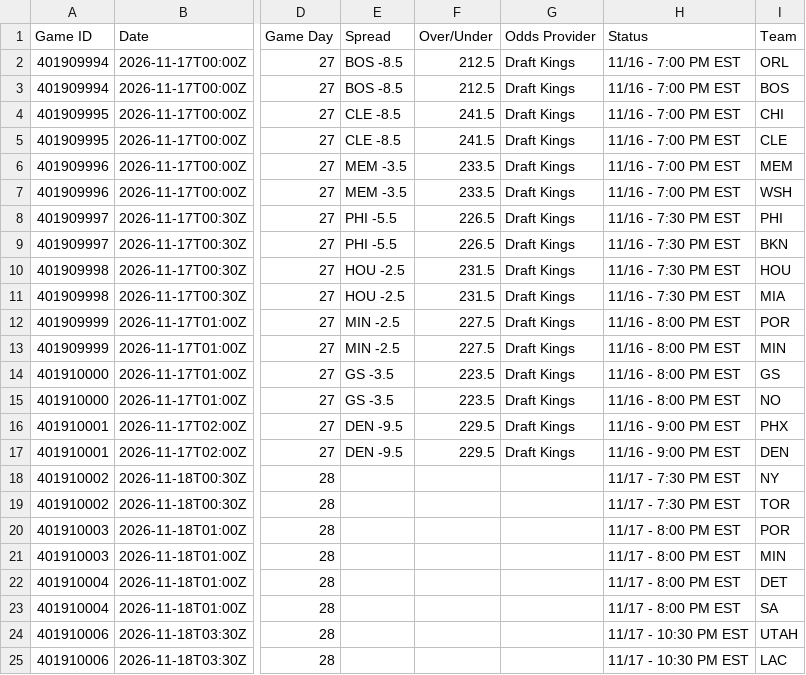
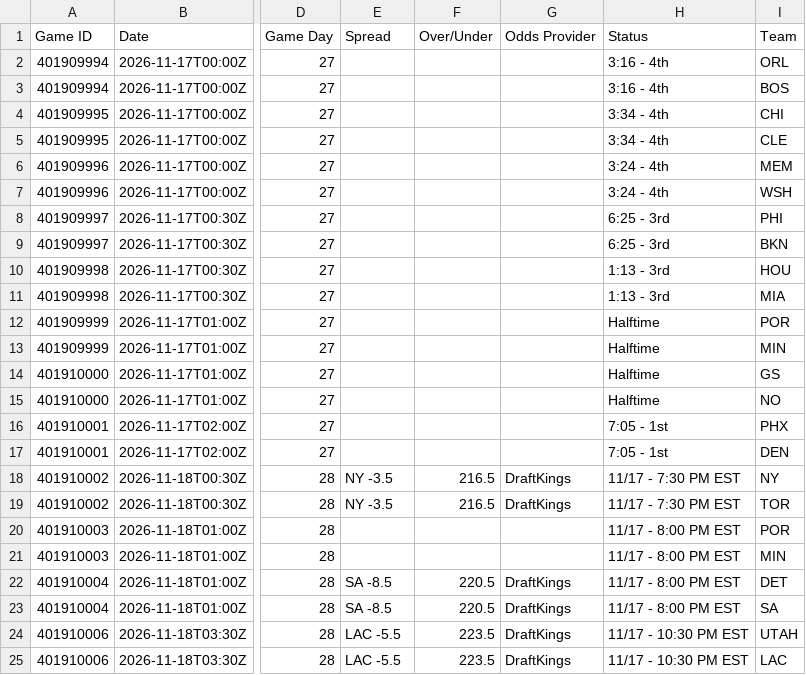
Before and after one commit to HitByOne/NBALedger, a CSV file: site/data/nba_2027_upcoming_matchups.csv, drawn as a sheet; only a part is shown, gaps mark what is left out; the diff covers the shown part only; the diff names each change by its address in the sheet, - before the commit and + after, or states it on an @@ line.

```diff
--- a/site/data/nba_2027_upcoming_matchups.csv
+++ b/site/data/nba_2027_upcoming_matchups.csv
-E2:E3 (Spread): BOS -8.5
+E2:E3 (Spread): (empty)
-F2:F3 (Over/Under): 212.5
+F2:F3 (Over/Under): (empty)
-G2:G17 (Odds Provider): Draft Kings
+G2:G17 (Odds Provider): (empty)
-H2:H3 (Status): 11/16 - 7:00 PM EST
+H2:H3 (Status): 3:16 - 4th
-E4:E5 (Spread): CLE -8.5
+E4:E5 (Spread): (empty)
-F4:F5 (Over/Under): 241.5
+F4:F5 (Over/Under): (empty)
-H4:H5 (Status): 11/16 - 7:00 PM EST
+H4:H5 (Status): 3:34 - 4th
-E6:E7 (Spread): MEM -3.5
+E6:E7 (Spread): (empty)
-F6:F7 (Over/Under): 233.5
+F6:F7 (Over/Under): (empty)
-H6:H7 (Status): 11/16 - 7:00 PM EST
+H6:H7 (Status): 3:24 - 4th
-E8:E9 (Spread): PHI -5.5
+E8:E9 (Spread): (empty)
-F8:F9 (Over/Under): 226.5
+F8:F9 (Over/Under): (empty)
-H8:H9 (Status): 11/16 - 7:30 PM EST
+H8:H9 (Status): 6:25 - 3rd
-E10:E11 (Spread): HOU -2.5
+E10:E11 (Spread): (empty)
-F10:F11 (Over/Under): 231.5
+F10:F11 (Over/Under): (empty)
-H10:H11 (Status): 11/16 - 7:30 PM EST
+H10:H11 (Status): 1:13 - 3rd
-E12:E13 (Spread): MIN -2.5
+E12:E13 (Spread): (empty)
-F12:F13 (Over/Under): 227.5
+F12:F13 (Over/Under): (empty)
-H12:H15 (Status): 11/16 - 8:00 PM EST
+H12:H15 (Status): Halftime
-E14:E15 (Spread): GS -3.5
+E14:E15 (Spread): (empty)
-F14:F15 (Over/Under): 223.5
+F14:F15 (Over/Under): (empty)
-E16:E17 (Spread): DEN -9.5
+E16:E17 (Spread): (empty)
-F16:F17 (Over/Under): 229.5
+F16:F17 (Over/Under): (empty)
-H16:H17 (Status): 11/16 - 9:00 PM EST
+H16:H17 (Status): 7:05 - 1st
-E18:E19 (Spread): (empty)
+E18:E19 (Spread): NY -3.5
-F18:F19 (Over/Under): (empty)
+F18:F19 (Over/Under): 216.5
-G18:G19 (Odds Provider): (empty)
+G18:G19 (Odds Provider): DraftKings
-E22:E23 (Spread): (empty)
+E22:E23 (Spread): SA -8.5
-F22:F23 (Over/Under): (empty)
+F22:F23 (Over/Under): 220.5
-G22:G25 (Odds Provider): (empty)
+G22:G25 (Odds Provider): DraftKings
-E24:E25 (Spread): (empty)
+E24:E25 (Spread): LAC -5.5
-F24:F25 (Over/Under): (empty)
+F24:F25 (Over/Under): 223.5
```
Also changed, not shown: 6 edited cells elsewhere in this file, site/data/nba_2027_injury_report.csv, site/data/nba_2027_prop_odds_status.csv.
